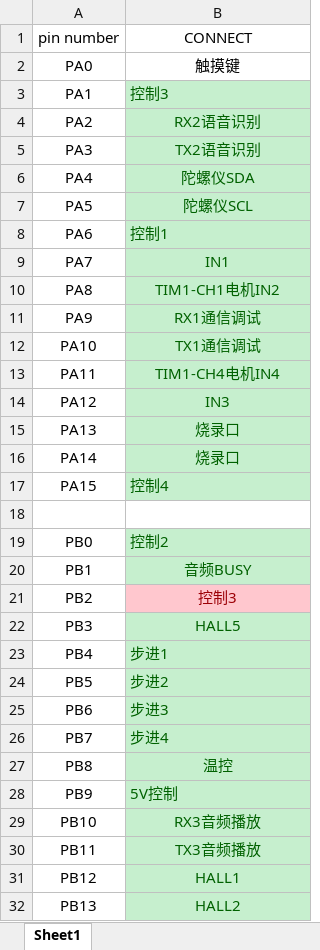
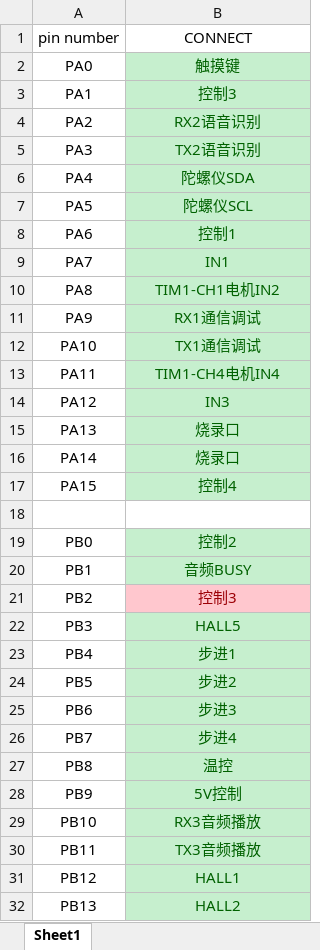
Before and after one commit to Saoskywalker/Halo-Contralor, an Excel workbook: IO.xlsx, sheet Sheet1, drawn as a sheet; only a part is shown; values as stored, in another font and other column widths than the file's, no borders; the diff names each change by its address in the sheet, - before the commit and + after, or states it on an @@ line.

```diff
--- a/IO.xlsx (sheet Sheet1)
+++ b/IO.xlsx (sheet Sheet1)
@@ B2 fill: none → #C6EFCE, text colour: black → #006100 @@
-B3 alignment: left
+B3 alignment: center
-B8 alignment: left
+B8 alignment: center
-B17 alignment: left
+B17 alignment: center
-B19 alignment: left
+B19 alignment: center
-B23:B26 alignment: left
+B23:B26 alignment: center
-B28 alignment: left
+B28 alignment: center
```
Also changed, not shown: 6 other files.
